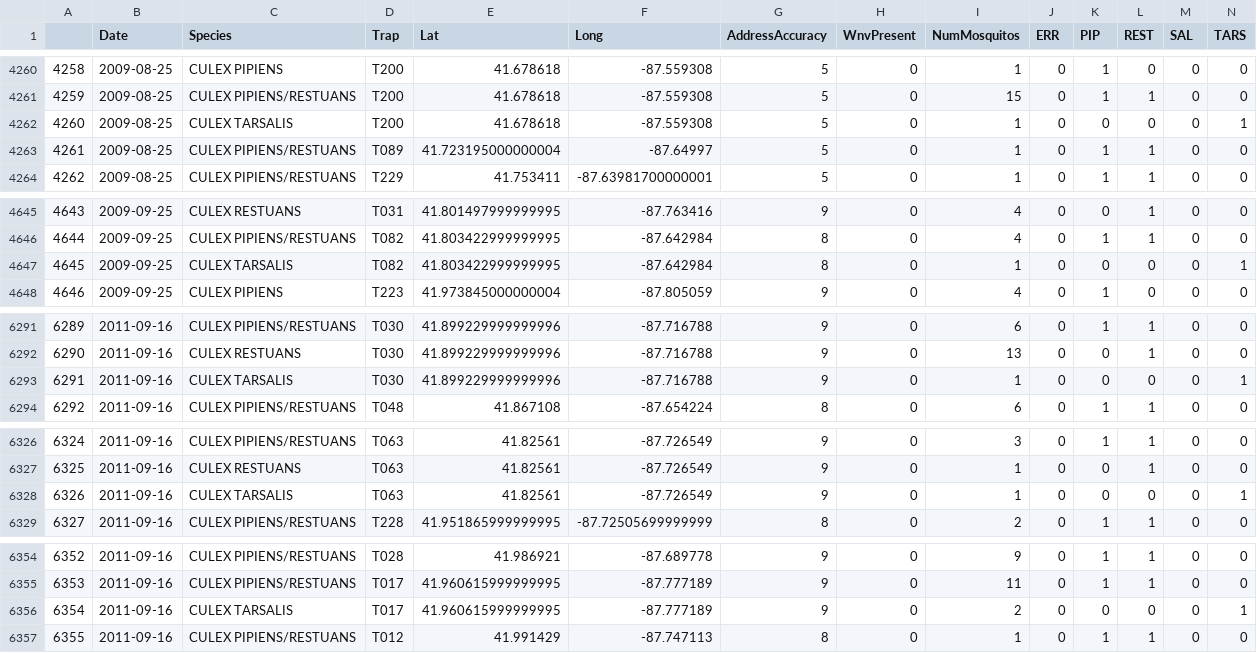
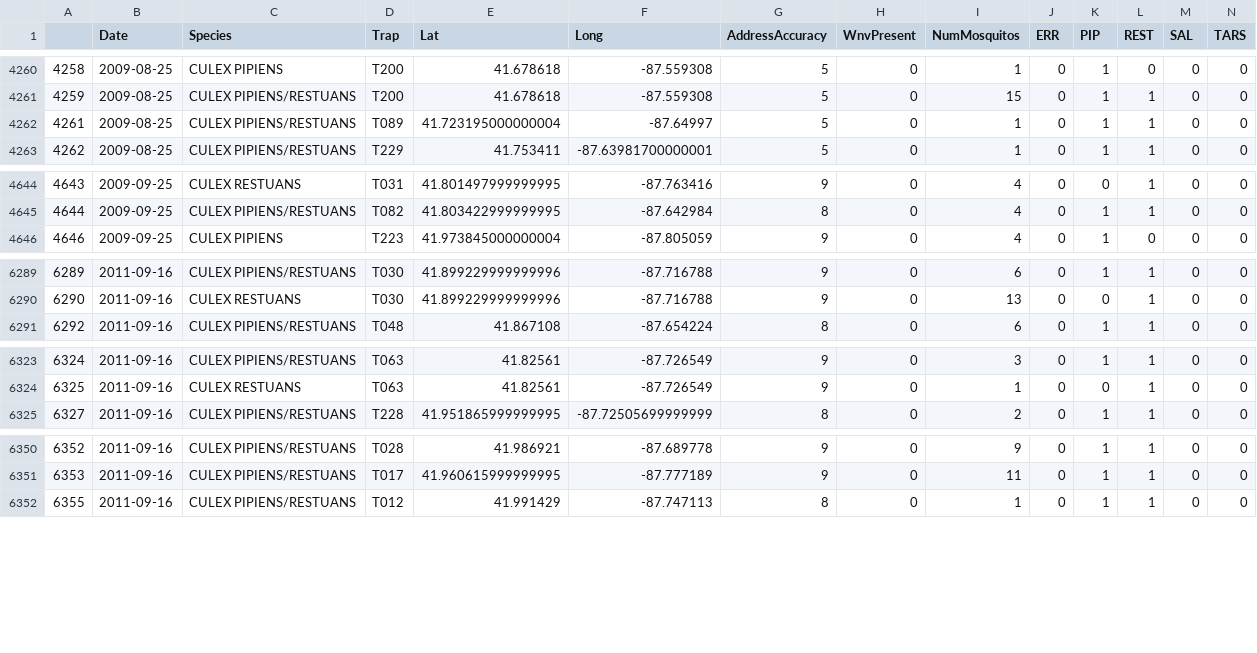
Before and after one commit to ExSidius/KaggleWestNile, a CSV file: input/clean/train_cleaned.csv, drawn as a sheet; only a part is shown, gaps mark what is left out; rows hold the shown columns only; the diff covers the shown part only; the diff names each change by its address in the sheet, - before the commit and + after, or states it on an @@ line.

Commit message:
Cleaning

```diff
--- a/input/clean/train_cleaned.csv
+++ b/input/clean/train_cleaned.csv
-row 4262: 4260 | 2009-08-25 | CULEX TARSALIS | T200 | 41.678618 | -87.559308 | 5 | 0 | 1 | 0 | 0 | 0 | 0 | 1
-row 4647: 4645 | 2009-09-25 | CULEX TARSALIS | T082 | 41.803422999999995 | -87.642984 | 8 | 0 | 1 | 0 | 0 | 0 | 0 | 1
-row 6293: 6291 | 2011-09-16 | CULEX TARSALIS | T030 | 41.899229999999996 | -87.716788 | 9 | 0 | 1 | 0 | 0 | 0 | 0 | 1
-row 6328: 6326 | 2011-09-16 | CULEX TARSALIS | T063 | 41.82561 | -87.726549 | 9 | 0 | 1 | 0 | 0 | 0 | 0 | 1
-row 6356: 6354 | 2011-09-16 | CULEX TARSALIS | T017 | 41.960615999999995 | -87.777189 | 9 | 0 | 2 | 0 | 0 | 0 | 0 | 1
```
Also changed, not shown: 2 removed rows elsewhere in this file, 1 other file.
